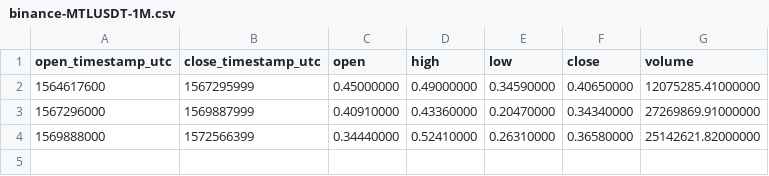
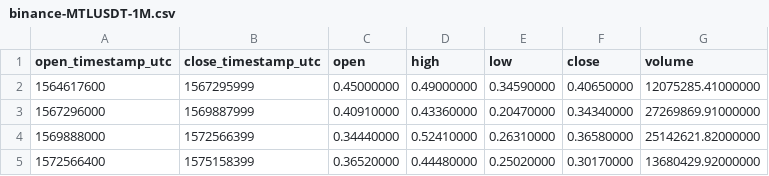
Before and after one commit to cryptobigbro/binance-MTLUSDT, a CSV file: binance-MTLUSDT-1M.csv, drawn as a sheet.

```diff
--- a/binance-MTLUSDT-1M.csv
+++ b/binance-MTLUSDT-1M.csv
@@ -4 +4,2 @@ open_timestamp_utc,close_timestamp_utc,open,high,low,close,volume
 1569888000,1572566399,0.34440000,0.52410000,0.26310000,0.36580000,25142621.82000000
+1572566400,1575158399,0.36520000,0.44480000,0.25020000,0.30170000,13680429.92000000
```
Also changed, not shown: binance-MTLUSDT-1d.csv, binance-MTLUSDT-1h.csv.
